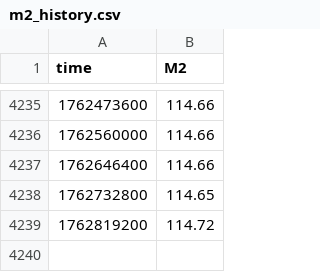
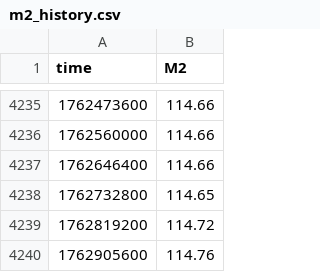
Before and after one commit to xitcrypto/xitcrypto-data, a CSV file: backend/data/m2_history.csv, drawn as a sheet; only a part is shown, gaps mark what is left out.

```diff
--- a/backend/data/m2_history.csv
+++ b/backend/data/m2_history.csv
@@ -4239 +4239,2 @@ time,M2
 1762819200,114.72
+1762905600,114.76
```
Also changed, not shown: backend/data/dxy_history.csv, backend/data/mvrv_z_score_history.csv, 7 other files.
